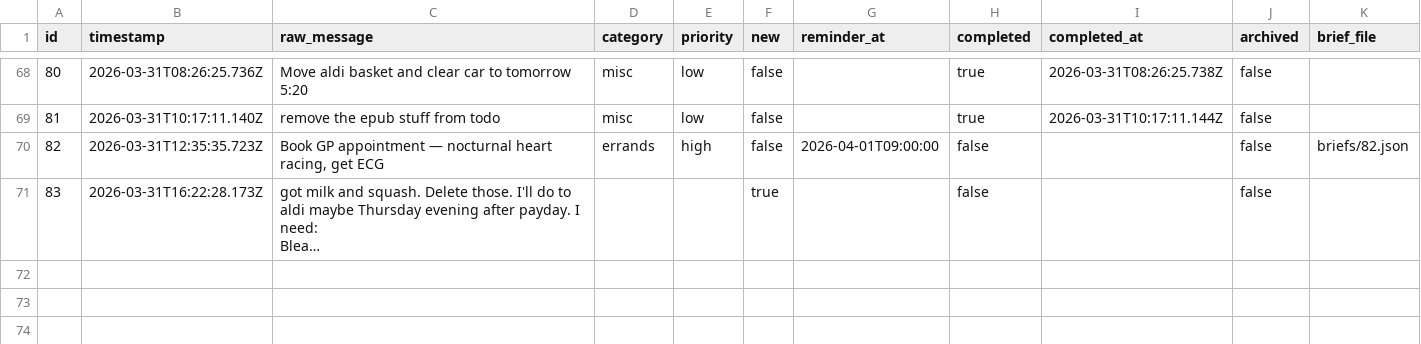
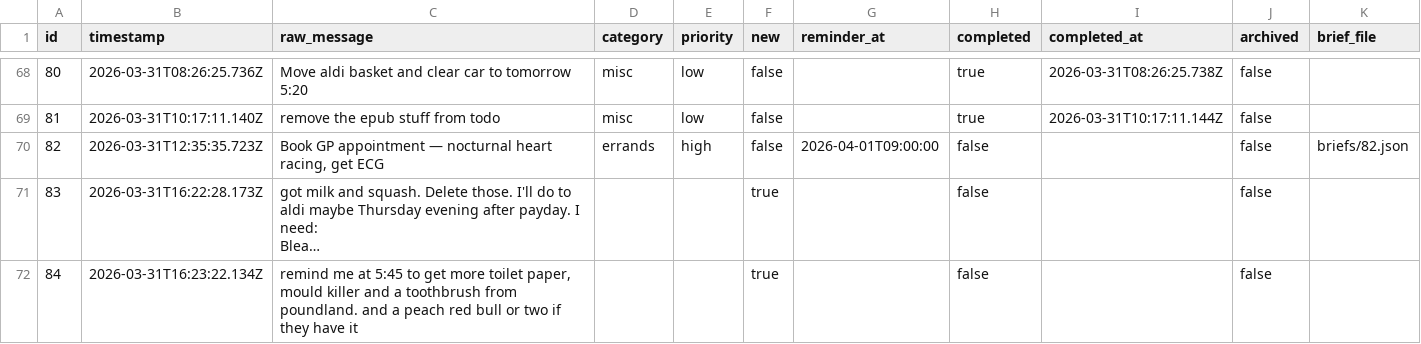
Before and after one commit to ChilliByte/stream-todo, a CSV file: todos.csv, drawn as a sheet; only a part is shown, gaps mark what is left out; long unchanged cells end in …; the diff names each change by its address in the sheet, - before the commit and + after, or states it on an @@ line.

Commit message:
add: remind me at 5:45 to get more toilet pap

```diff
--- a/todos.csv
+++ b/todos.csv
+row 72: 84 | 2026-03-31T16:23:22.134Z | remind me at 5:45 to get more toilet paper, mould killer and a toothbrush from poundland. and a peach red bull or two if they have it |  |  | true |  | false |  | false
```
